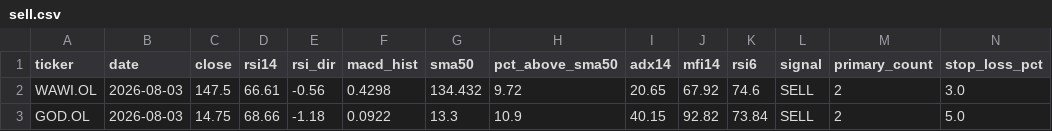
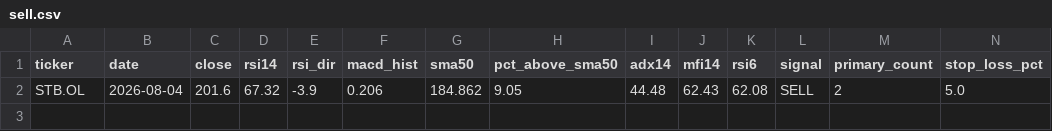
Before and after one commit to keresell-coder/oslo-screener, a CSV file: sell.csv, drawn as a sheet; only a part is shown; removed rows and columns are numbered as before the commit, all else as after; rows hold the shown columns only; the diff names each change by its address in the sheet, - before the commit and + after, or states it on an @@ line.

```diff
--- a/sell.csv
+++ b/sell.csv
-row 2: WAWI.OL | 2026-08-03 | 147.5 | 66.61 | -0.56 | 0.4298 | 134.432 | 9.72 | 20.65 | 67.92 | 74.6 | SELL | 2 | 3.0
-row 3: GOD.OL | 2026-08-03 | 14.75 | 68.66 | -1.18 | 0.0922 | 13.3 | 10.9 | 40.15 | 92.82 | 73.84 | SELL | 2 | 5.0
+row 2: STB.OL | 2026-08-04 | 201.6 | 67.32 | -3.9 | 0.206 | 184.862 | 9.05 | 44.48 | 62.43 | 62.08 | SELL | 2 | 5.0
```
Also changed, not shown: latest.csv, signals_only.csv, 3 other files.
